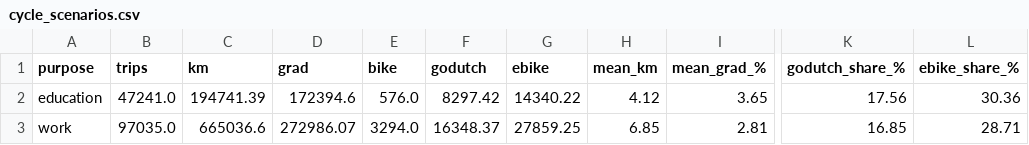
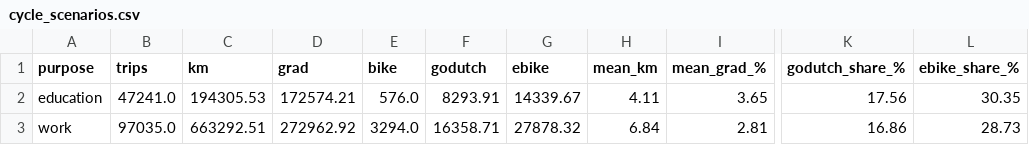
Before and after one commit to deadp/Hello-World, a CSV file: nz-lvt/wellington/outputs/tables/cycle_scenarios.csv, drawn as a sheet; only a part is shown, gaps mark what is left out; the diff names each change by its address in the sheet, - before the commit and + after, or states it on an @@ line.

```diff
--- a/nz-lvt/wellington/outputs/tables/cycle_scenarios.csv
+++ b/nz-lvt/wellington/outputs/tables/cycle_scenarios.csv
-C2 (km): 194741.39
+C2 (km): 194305.53
-D2 (grad): 172394.6
+D2 (grad): 172574.21
-F2 (godutch): 8297.42
+F2 (godutch): 8293.91
-G2 (ebike): 14340.22
+G2 (ebike): 14339.67
-H2 (mean_km): 4.12
+H2 (mean_km): 4.11
-L2 (ebike_share_%): 30.36
+L2 (ebike_share_%): 30.35
-C3 (km): 665036.6
+C3 (km): 663292.51
-D3 (grad): 272986.07
+D3 (grad): 272962.92
-F3 (godutch): 16348.37
+F3 (godutch): 16358.71
-G3 (ebike): 27859.25
+G3 (ebike): 27878.32
-H3 (mean_km): 6.85
+H3 (mean_km): 6.84
-K3 (godutch_share_%): 16.85
+K3 (godutch_share_%): 16.86
-L3 (ebike_share_%): 28.71
+L3 (ebike_share_%): 28.73
```
Also changed, not shown: nz-lvt/wellington/outputs/tables/cycle_corridors.csv, 7 other files.
